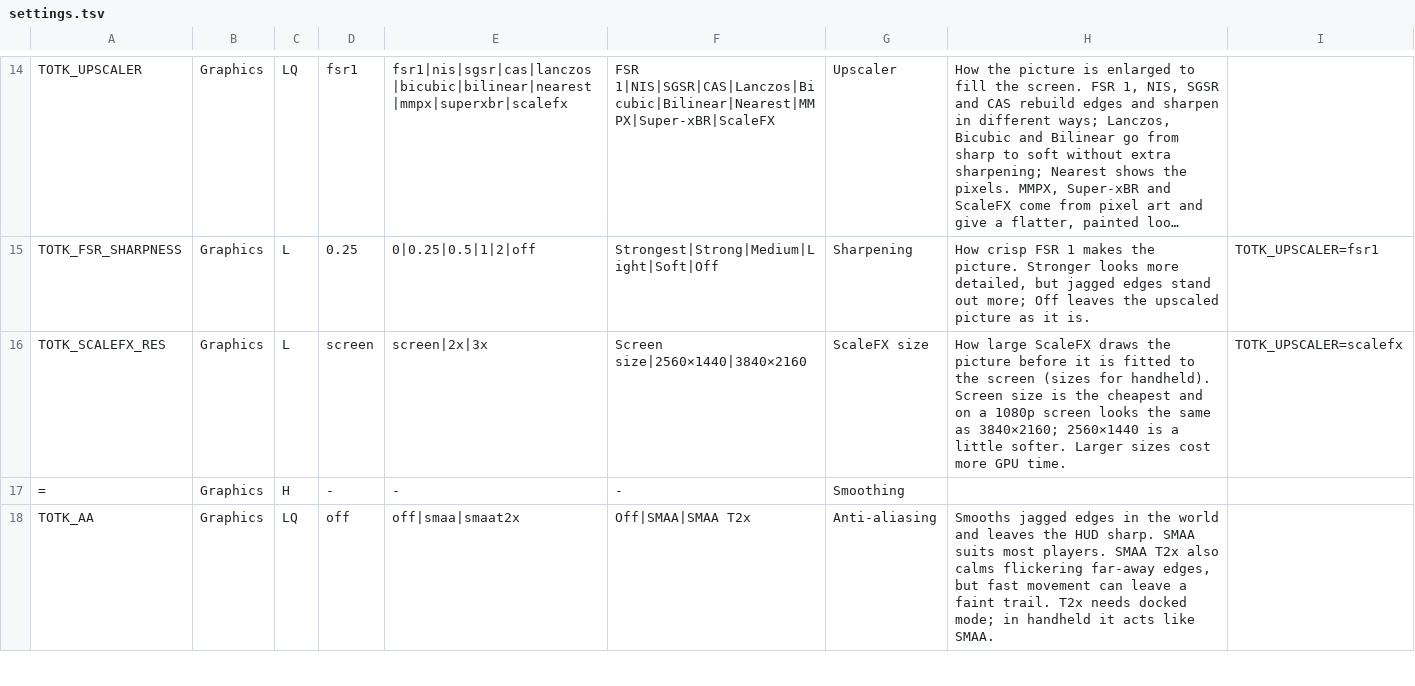
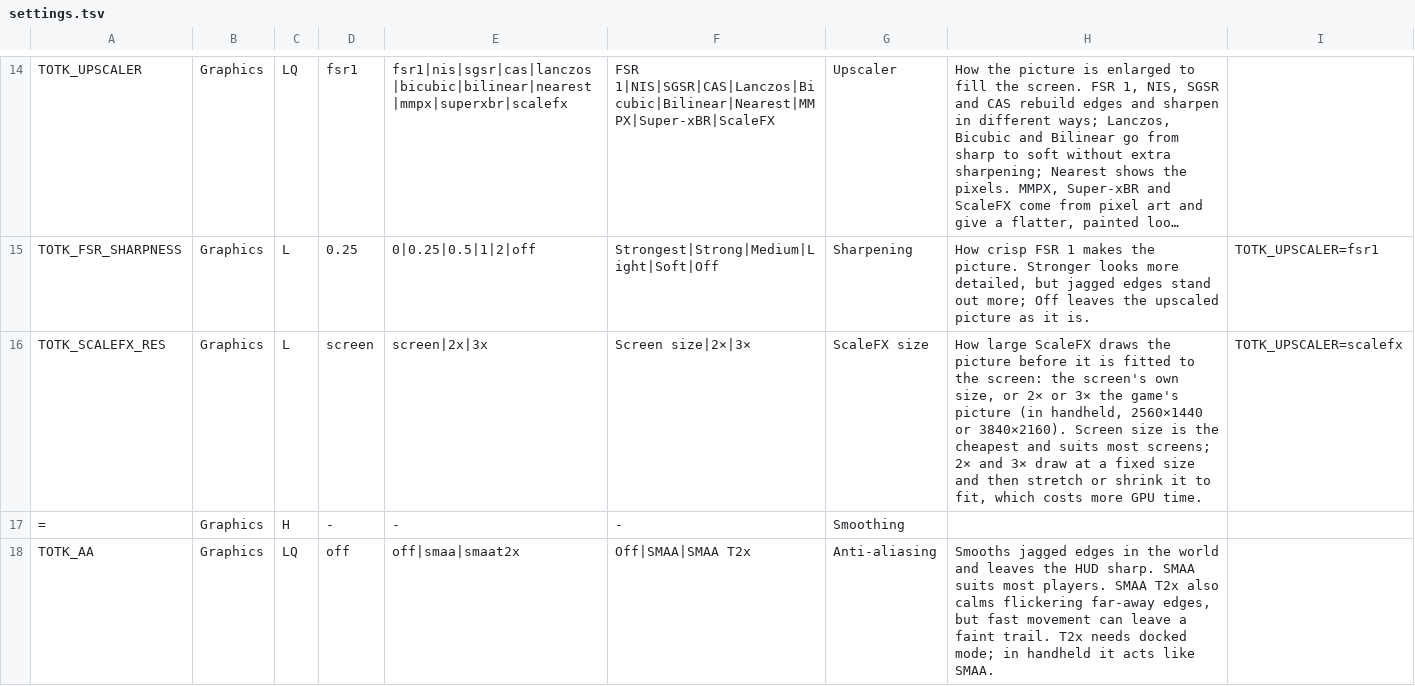
Before and after one commit to winterskycode/freudentranen, a TSV file: port/android/app/assets/settings.tsv, drawn as a sheet; only a part is shown, gaps mark what is left out; long unchanged cells end in …; the diff names each change by its address in the sheet, - before the commit and + after, or states it on an @@ line.

```diff
--- a/port/android/app/assets/settings.tsv
+++ b/port/android/app/assets/settings.tsv
-F16: Screen size|2560×1440|3840×2160
+F16: Screen size|2×|3×
-H16: …to the screen (sizes for handheld). Screen size is the cheapest and on a 1080p screen looks the same as 3840×2160; 2560×1440 is a little softer. Larger sizes cost more GPU…
+H16: …to the screen: the screen's own size, or 2× or 3× the game's picture (in handheld, 2560×1440 or 3840×2160). Screen size is the cheapest and suits most screens; 2× and 3× draw at a fixed size and then stretch or shrink it to fit, which costs more GPU…
```
